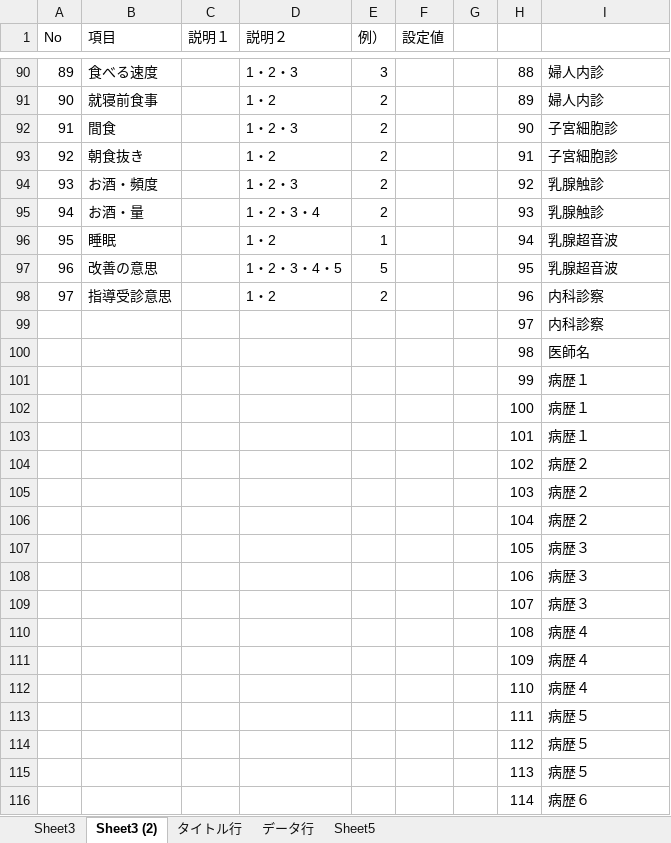
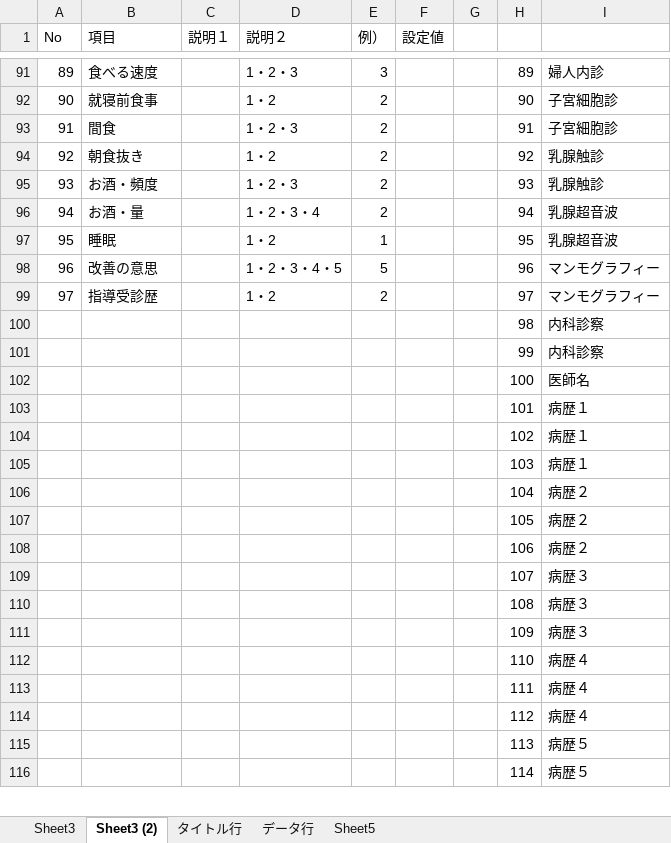
Before and after one commit to sei1rou/NwToShokuin, an Excel workbook: フォーマット資料.xlsx, sheet Sheet3 (2), drawn as a sheet; only a part is shown, gaps mark what is left out; values as stored, in another font and other column widths than the file's, no borders; removed rows and columns are numbered as before the commit, all else as after; the diff covers the shown part only; the diff names each change by its address in the sheet, - before the commit and + after, or states it on an @@ line.

```diff
--- a/フォーマット資料.xlsx (sheet Sheet3 (2))
+++ b/フォーマット資料.xlsx (sheet Sheet3 (2))
-H91: 88
+H91: 89
-H92: 89
+H92: 90
-I92: 婦人内診
+I92: 子宮細胞診
-H93: 90
+H93: 91
-H94: 91
+H94: 92
-I94: 子宮細胞診
+I94: 乳腺触診
-H95: 92
+H95: 93
-H96: 93
+H96: 94
-I96: 乳腺触診
+I96: 乳腺超音波
-H97: 94
+H97: 95
-H98: 95
+H98: 96
-I98: 乳腺超音波
+I98: マンモグラフィー
-row 98: 97 | 指導受診意思 |  | 1・2 | 2 |  |  | 96 | 内科診察
-row 99:  |  |  |  |  |  |  | 97 | 内科診察
-row 100:  |  |  |  |  |  |  | 98 | 医師名
-row 101:  |  |  |  |  |  |  | 99 | 病歴１
-row 102:  |  |  |  |  |  |  | 100 | 病歴１
+row 99: 97 | 指導受診歴 |  | 1・2 | 2 |  |  | 97 | マンモグラフィー
+row 100:  |  |  |  |  |  |  | 98 | 内科診察
+row 101:  |  |  |  |  |  |  | 99 | 内科診察
+row 102:  |  |  |  |  |  |  | 100 | 医師名
-I104:I105: 病歴２
+I104:I105: 病歴１
-I107:I108: 病歴３
+I107:I108: 病歴２
-I110:I111: 病歴４
+I110:I111: 病歴３
-I113:I114: 病歴５
+I113:I114: 病歴４
-I116: 病歴６
+I116: 病歴５
```
Also changed, not shown: 11 added rows, 2 removed rows, 174 edited cells, cell formats and row numbers in column A elsewhere in this sheet, 8 other files.
